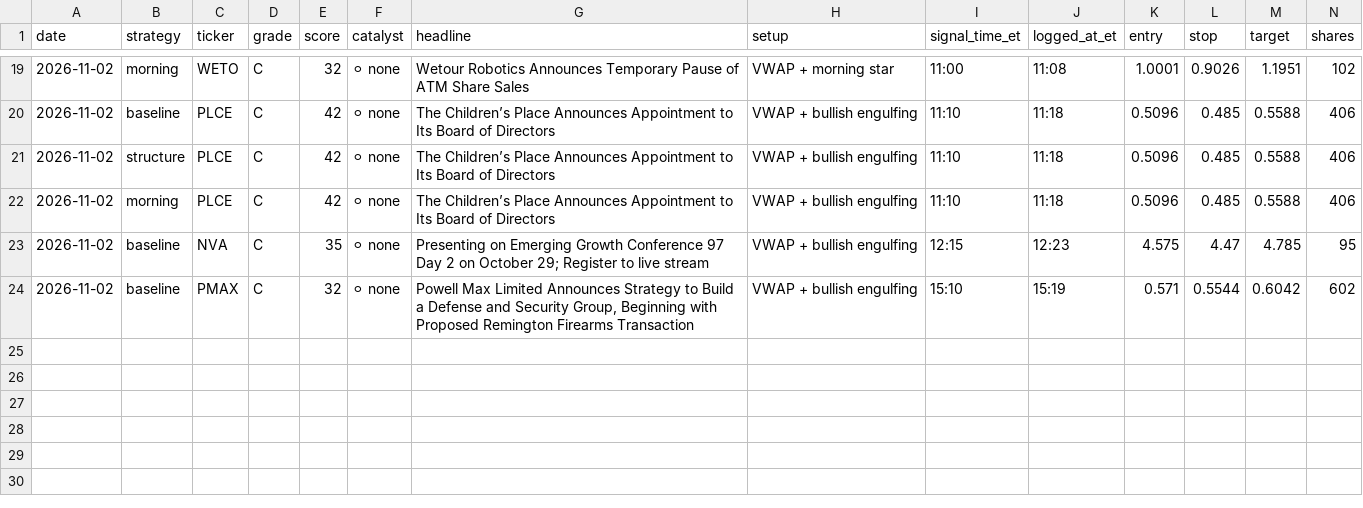
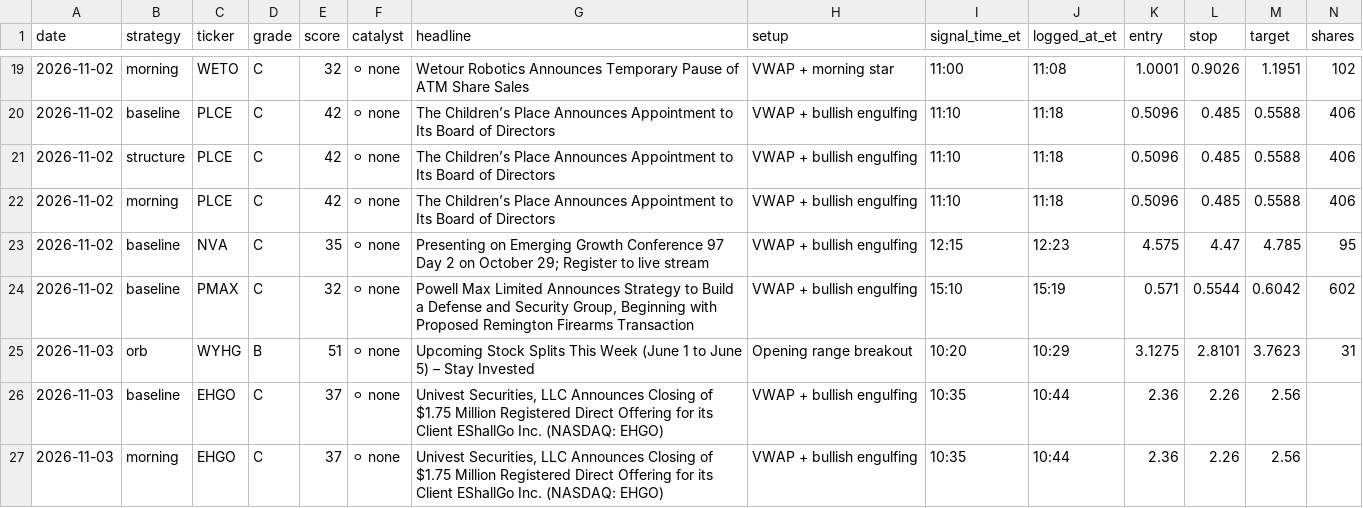
Before and after one commit to aligaam2-art/pennybot, a CSV file: journal/trades.csv, drawn as a sheet; only a part is shown, gaps mark what is left out; rows hold the shown columns only; the diff names each change by its address in the sheet, - before the commit and + after, or states it on an @@ line.

```diff
--- a/journal/trades.csv
+++ b/journal/trades.csv
+row 25: 2026-11-03 | orb | WYHG | B | 51 | ⚪ none | Upcoming Stock Splits This Week (June 1 to June 5) – Stay Invested | Opening range breakout | 10:20 | 10:29 | 3.1275 | 2.8101 | 3.7623 | 31
+row 26: 2026-11-03 | baseline | EHGO | C | 37 | ⚪ none | Univest Securities, LLC Announces Closing of $1.75 Million Registered Direct Offering for its Client EShallGo Inc. (NASDAQ: EHGO) | VWAP + bullish engulfing | 10:35 | 10:44 | 2.36 | 2.26 | 2.56
+row 27: 2026-11-03 | morning | EHGO | C | 37 | ⚪ none | Univest Securities, LLC Announces Closing of $1.75 Million Registered Direct Offering for its Client EShallGo Inc. (NASDAQ: EHGO) | VWAP + bullish engulfing | 10:35 | 10:44 | 2.36 | 2.26 | 2.56
```
Also changed, not shown: journal/days/2026-11-03/watchlist.csv, 2 other files.
